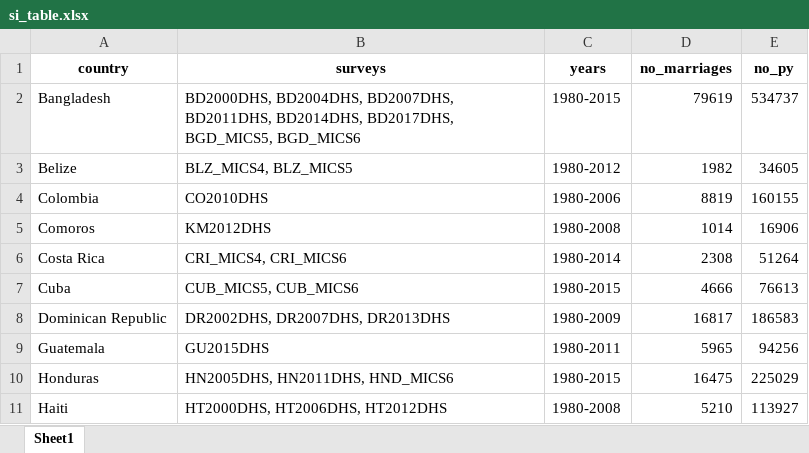
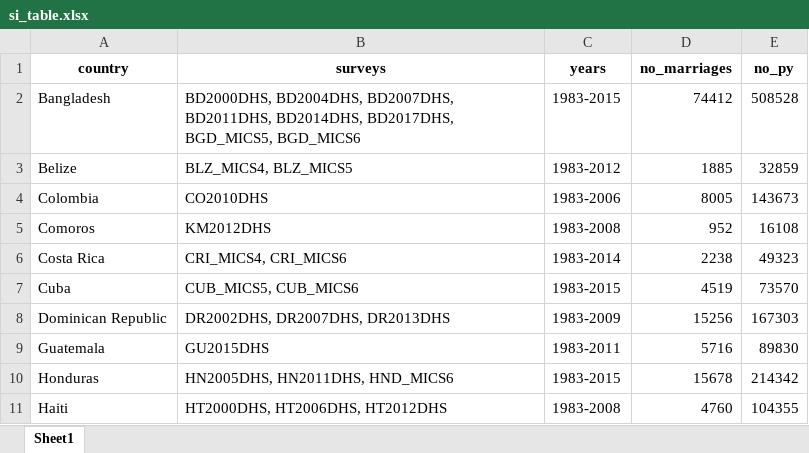
Before and after one commit to annapal/cyclone-child-marraige, an Excel workbook: results/si_table.xlsx, sheet Sheet1, drawn as a sheet; only a part is shown; values as stored, in another font and other column widths than the file's, no borders; the diff covers the shown part only; the diff names each change by its address in the sheet, - before the commit and + after, or states it on an @@ line.

```diff
--- a/results/si_table.xlsx (sheet Sheet1)
+++ b/results/si_table.xlsx (sheet Sheet1)
-C2 (years): 1980-2015
+C2 (years): 1983-2015
-D2 (no_marriages): 79619
+D2 (no_marriages): 74412
-E2 (no_py): 534737
+E2 (no_py): 508528
-C3 (years): 1980-2012
+C3 (years): 1983-2012
-D3 (no_marriages): 1982
+D3 (no_marriages): 1885
-E3 (no_py): 34605
+E3 (no_py): 32859
-C4 (years): 1980-2006
+C4 (years): 1983-2006
-D4 (no_marriages): 8819
+D4 (no_marriages): 8005
-E4 (no_py): 160155
+E4 (no_py): 143673
-C5 (years): 1980-2008
+C5 (years): 1983-2008
-D5 (no_marriages): 1014
+D5 (no_marriages): 952
-E5 (no_py): 16906
+E5 (no_py): 16108
-C6 (years): 1980-2014
+C6 (years): 1983-2014
-D6 (no_marriages): 2308
+D6 (no_marriages): 2238
-E6 (no_py): 51264
+E6 (no_py): 49323
-C7 (years): 1980-2015
+C7 (years): 1983-2015
-D7 (no_marriages): 4666
+D7 (no_marriages): 4519
-E7 (no_py): 76613
+E7 (no_py): 73570
-C8 (years): 1980-2009
+C8 (years): 1983-2009
-D8 (no_marriages): 16817
+D8 (no_marriages): 15256
-E8 (no_py): 186583
+E8 (no_py): 167303
-C9 (years): 1980-2011
+C9 (years): 1983-2011
-D9 (no_marriages): 5965
+D9 (no_marriages): 5716
-E9 (no_py): 94256
+E9 (no_py): 89830
-C10 (years): 1980-2015
+C10 (years): 1983-2015
-D10 (no_marriages): 16475
+D10 (no_marriages): 15678
-E10 (no_py): 225029
+E10 (no_py): 214342
-C11 (years): 1980-2008
+C11 (years): 1983-2008
-D11 (no_marriages): 5210
+D11 (no_marriages): 4760
-E11 (no_py): 113927
+E11 (no_py): 104355
```
Also changed, not shown: 39 edited cells elsewhere in this sheet, results/results_all.xlsx, 5 other files.
